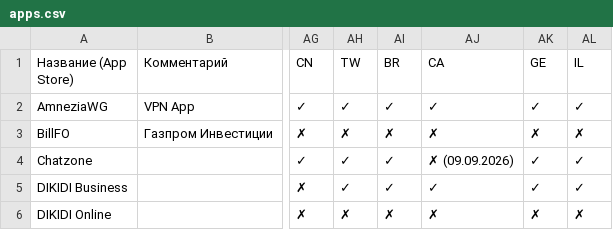
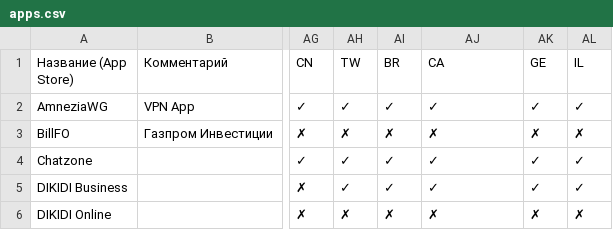
Before and after one commit to nncat01/app-store-checker, a CSV file: apps.csv, drawn as a sheet; only a part is shown, gaps mark what is left out; the diff names each change by its address in the sheet, - before the commit and + after, or states it on an @@ line.

```diff
--- a/apps.csv
+++ b/apps.csv
-AJ4 (CA): ✗ (09.09.2026)
+AJ4 (CA): ✓
```
